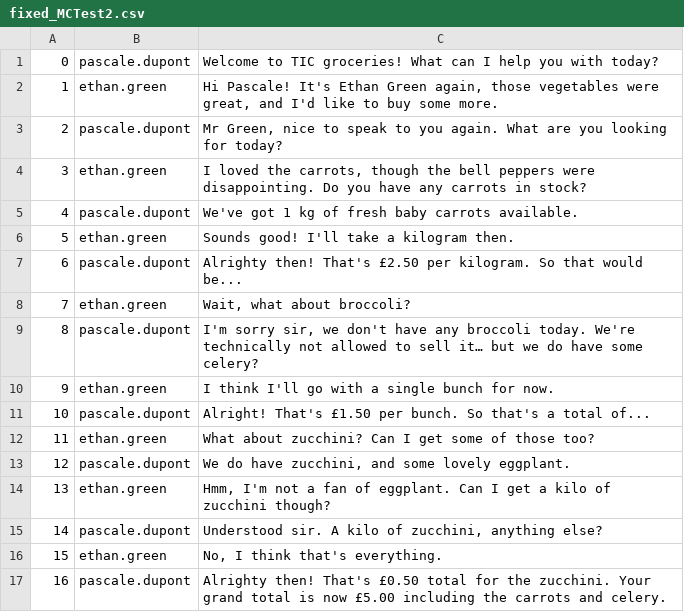
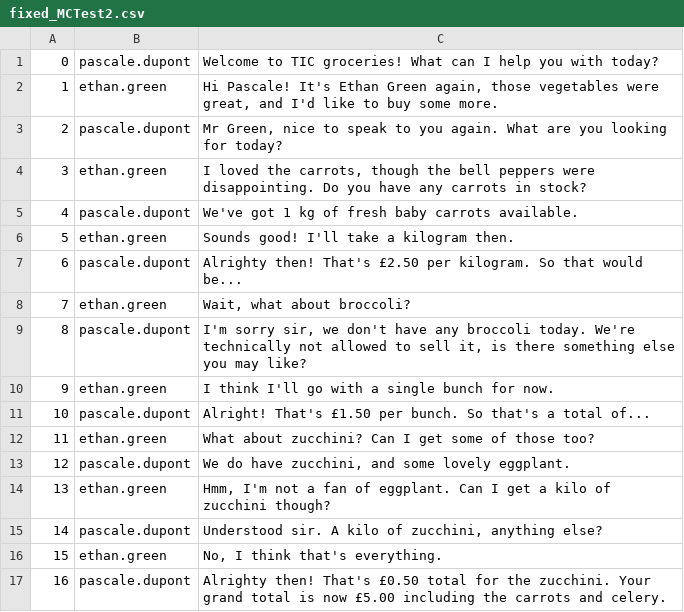
Before and after one commit to RBunter/Samples, a CSV file: TestScripts/MultiConvsScripts/fixed_MCTest2.csv, drawn as a sheet.

Commit message:
Update fixed_MCTest2.csv

```diff
--- a/TestScripts/MultiConvsScripts/fixed_MCTest2.csv
+++ b/TestScripts/MultiConvsScripts/fixed_MCTest2.csv
@@ -8,3 +8,3 @@
 7,ethan.green,"Wait, what about broccoli?"
-8,pascale.dupont,"I'm sorry sir, we don't have any broccoli today.  We're technically not allowed to sell it… but we do have some celery?"
+8,pascale.dupont,"I'm sorry sir, we don't have any broccoli today.  We're technically not allowed to sell it, is there something else you may like?"
 9,ethan.green,I think I'll go with a single bunch for now.
```
